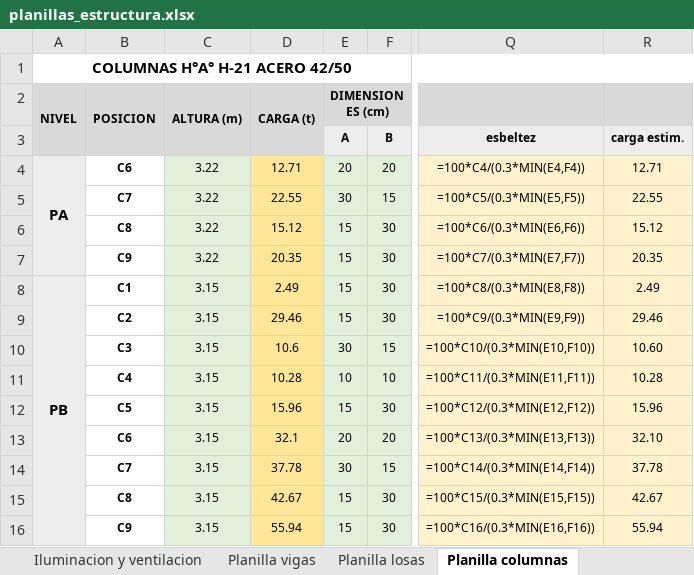
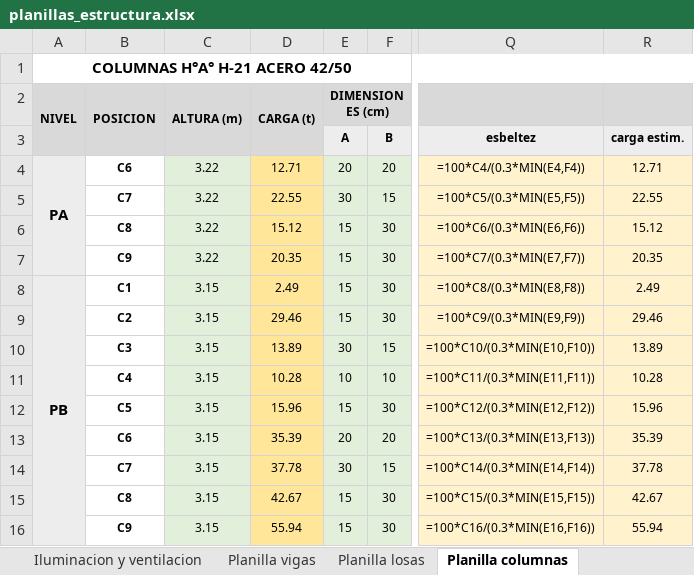
Before and after one commit to LoloMelia/tareas-claude, an Excel workbook: planillas/planillas_estructura.xlsx, sheet Planilla columnas, drawn as a sheet; only a part is shown, gaps mark what is left out; values as stored, in another font and other column widths than the file's, no borders; formulas without a stored value are shown as written; conditional formats not drawn; the diff names each change by its address in the sheet, - before the commit and + after, or states it on an @@ line.

```diff
--- a/planillas/planillas_estructura.xlsx (sheet Planilla columnas)
+++ b/planillas/planillas_estructura.xlsx (sheet Planilla columnas)
-D10: 10.6
+D10: 13.89
-R10 (carga estim.): 10.60
+R10 (carga estim.): 13.89
-D13: 32.1
+D13: 35.39
-R13 (carga estim.): 32.10
+R13 (carga estim.): 35.39
```
Also changed, not shown: sheet Planilla vigas, planillas/planilla_vigas.xlsx.
